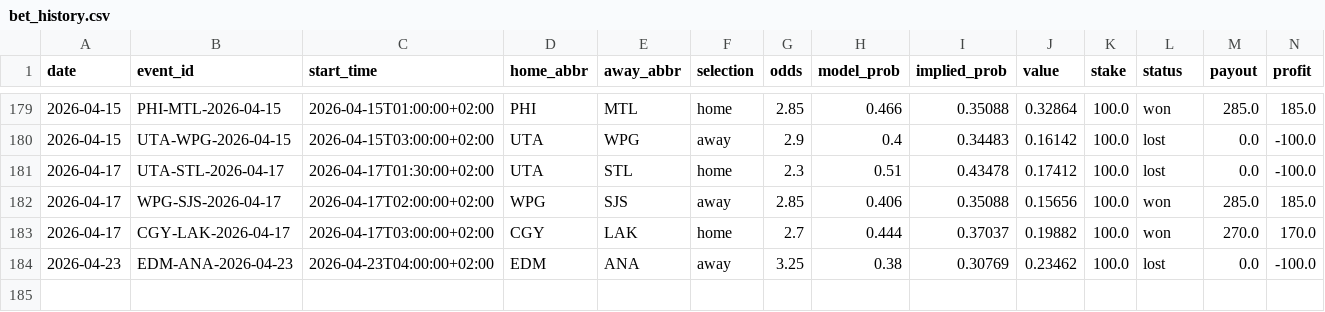
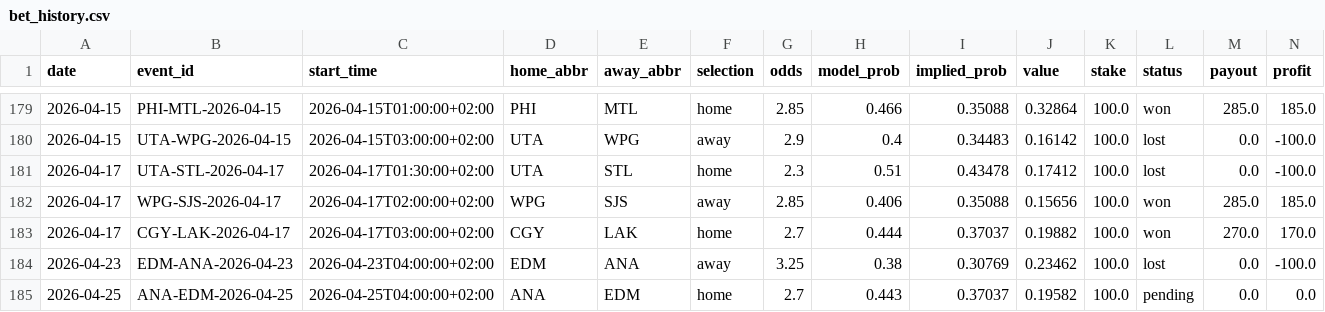
Before and after one commit to egeiran/NHL-ML-Prediction-Model, a CSV file: NHL/data/bet_history.csv, drawn as a sheet; only a part is shown, gaps mark what is left out; rows hold the shown columns only; the diff names each change by its address in the sheet, - before the commit and + after, or states it on an @@ line.

```diff
--- a/NHL/data/bet_history.csv
+++ b/NHL/data/bet_history.csv
+row 185: 2026-04-25 | ANA-EDM-2026-04-25 | 2026-04-25T04:00:00+02:00 | ANA | EDM | home | 2.7 | 0.443 | 0.37037 | 0.19582 | 100.0 | pending | 0.0 | 0.0
```
Also changed, not shown: NHL/data/bet_below_threshold.csv, 4 other files.
